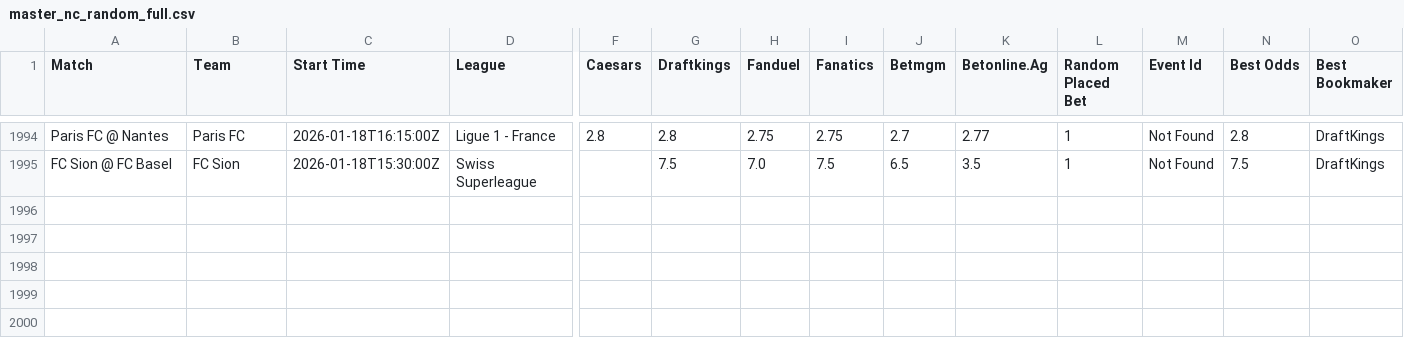
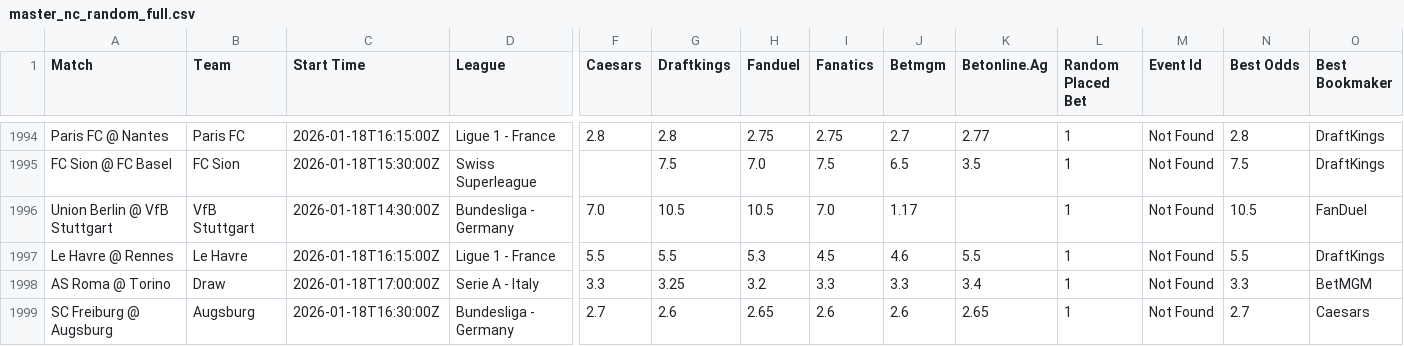
Before and after one commit to aqsmith02/paper-betting-tracker, a CSV file: data/master_nc_random_full.csv, drawn as a sheet; only a part is shown, gaps mark what is left out; rows hold the shown columns only; the diff names each change by its address in the sheet, - before the commit and + after, or states it on an @@ line.

```diff
--- a/data/master_nc_random_full.csv
+++ b/data/master_nc_random_full.csv
+row 1996: Union Berlin @ VfB Stuttgart | VfB Stuttgart | 2026-01-18T14:30:00Z | Bundesliga - Germany | 7.0 | 10.5 | 10.5 | 7.0 | 1.17 |  | 1 | Not Found | 10.5 | FanDuel
+row 1997: Le Havre @ Rennes | Le Havre | 2026-01-18T16:15:00Z | Ligue 1 - France | 5.5 | 5.5 | 5.3 | 4.5 | 4.6 | 5.5 | 1 | Not Found | 5.5 | DraftKings
+row 1998: AS Roma @ Torino | Draw | 2026-01-18T17:00:00Z | Serie A - Italy | 3.3 | 3.25 | 3.2 | 3.3 | 3.3 | 3.4 | 1 | Not Found | 3.3 | BetMGM
+row 1999: SC Freiburg @ Augsburg | Augsburg | 2026-01-18T16:30:00Z | Bundesliga - Germany | 2.7 | 2.6 | 2.65 | 2.6 | 2.6 | 2.65 | 1 | Not Found | 2.7 | Caesars
```
Also changed, not shown: data/master_nc_avg_bets.csv, data/master_nc_avg_full.csv, 3 other files.
